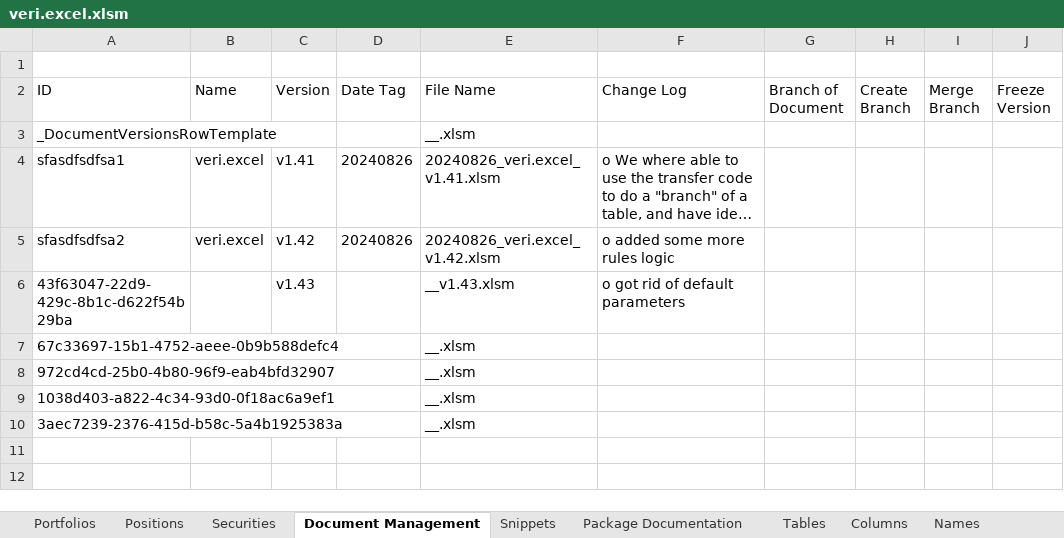
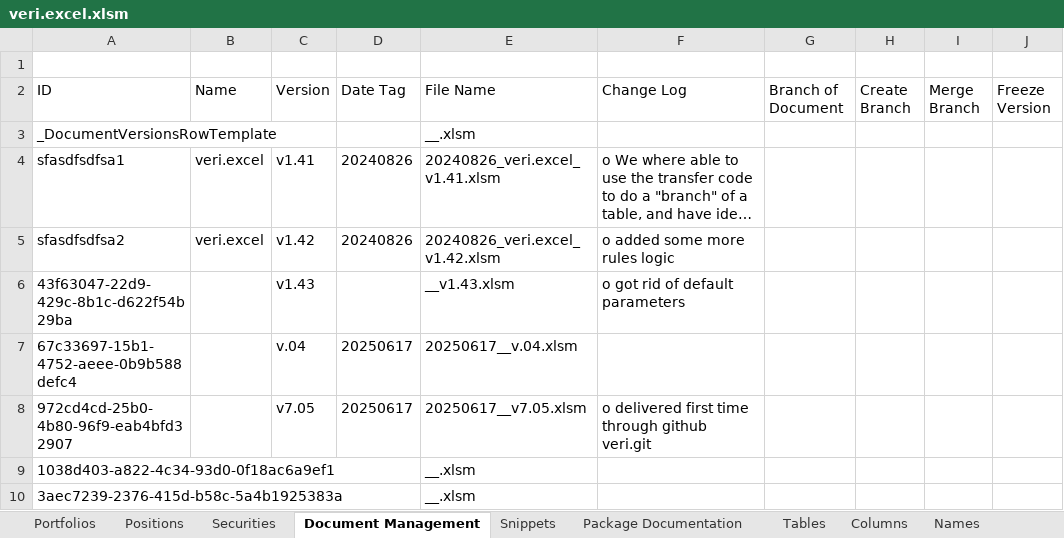
Before and after one commit to mmsami/excel_test_repo, an Excel workbook: veri.excel.xlsm, sheet Document Management, drawn as a sheet; long unchanged cells end in …; values as stored, in another font and other column widths than the file's, no borders; table styles not drawn; the diff names each change by its address in the sheet, - before the commit and + after, or states it on an @@ line.

```diff
--- a/veri.excel.xlsm (sheet Document Management)
+++ b/veri.excel.xlsm (sheet Document Management)
-C7 (Version): (empty)
+C7 (Version): v.04
-D7:D8 (Date Tag): (empty)
+D7:D8 (Date Tag): 20250617
-E7 (File Name): __.xlsm
+E7 (File Name): 20250617__v.04.xlsm
-C8 (Version): (empty)
+C8 (Version): v7.05
-E8 (File Name): __.xlsm
+E8 (File Name): 20250617__v7.05.xlsm
-F8 (Change Log): (empty)
+F8 (Change Log): o delivered first time through github veri.git
```
Also changed, not shown: sheet Snippets, sheet Property, Function, Parameter, sheet Columns, sheet Rules, formulas that keep their value, hidden cells.
